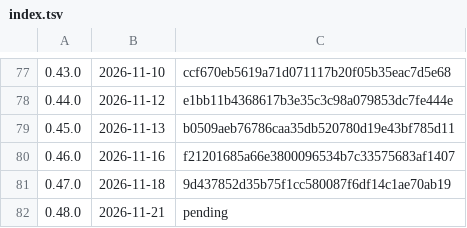
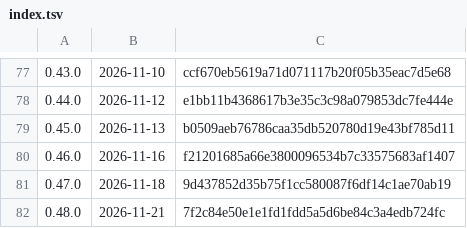
Before and after one commit to k-k1/agent-fleet, a TSV file: deploy/release/notes/index.tsv, drawn as a sheet; only a part is shown, gaps mark what is left out.

```diff
--- a/deploy/release/notes/index.tsv
+++ b/deploy/release/notes/index.tsv
@@ -81,2 +81,2 @@
 0.47.0	2026-11-18	9d437852d35b75f1cc580087f6df14c1ae70ab19
-0.48.0	2026-11-21	pending
+0.48.0	2026-11-21	7f2c84e50e1e1fd1fdd5a5d6be84c3a4edb724fc
```
